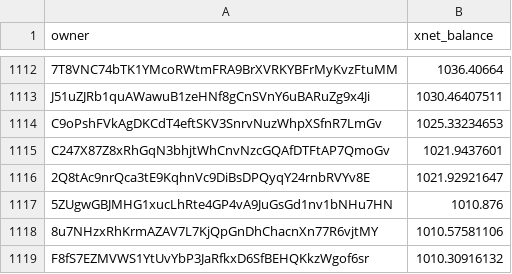
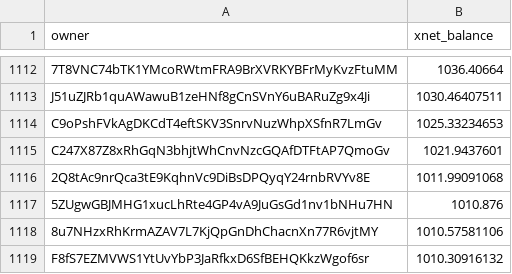
Before and after one commit to xnet-community-data/xnet-data-integration, a CSV file: data/derived/xnet_owner_balances.csv, drawn as a sheet; only a part is shown, gaps mark what is left out; the diff covers the shown part only.

Commit message:
Publish XNET live state (full)

```diff
--- a/data/derived/xnet_owner_balances.csv
+++ b/data/derived/xnet_owner_balances.csv
@@ -1115,3 +1115,3 @@ C9oPshFVkAgDKCdT4eftSKV3SnrvNuzWhpXSfnR7LmGv,1025.33234653
 C247X87Z8xRhGqN3bhjtWhCnvNzcGQAfDTFtAP7QmoGv,1021.9437601
-2Q8tAc9nrQca3tE9KqhnVc9DiBsDPQyqY24rnbRVYv8E,1021.92921647
+2Q8tAc9nrQca3tE9KqhnVc9DiBsDPQyqY24rnbRVYv8E,1011.99091068
 5ZUgwGBJMHG1xucLhRte4GP4vA9JuGsGd1nv1bNHu7HN,1010.876
```
Also changed, not shown: 1 added row, 2 removed rows and 2 edited cells elsewhere in this file, data/xnet_supply_daily.csv, 19 other files.
